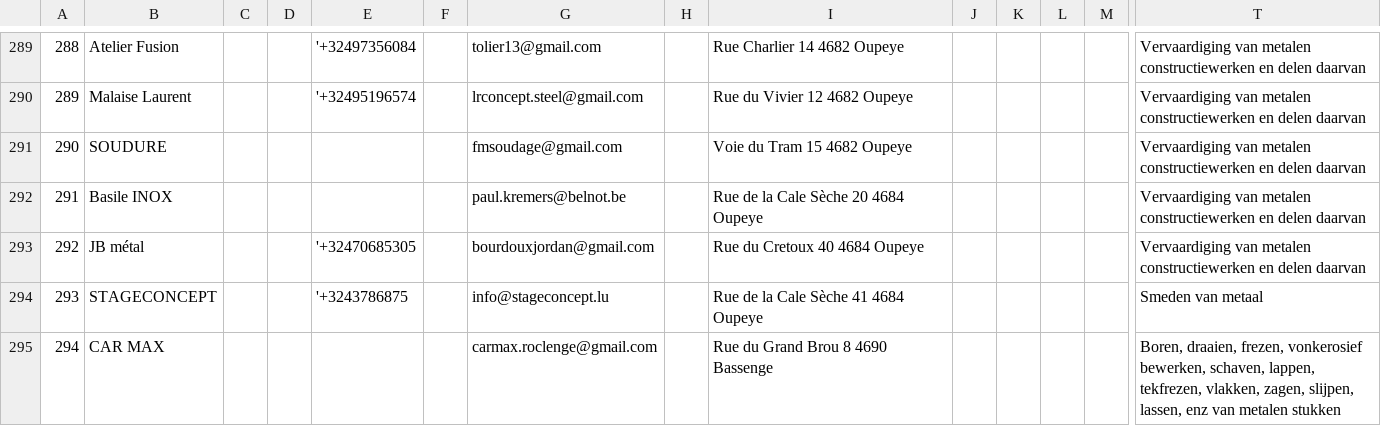
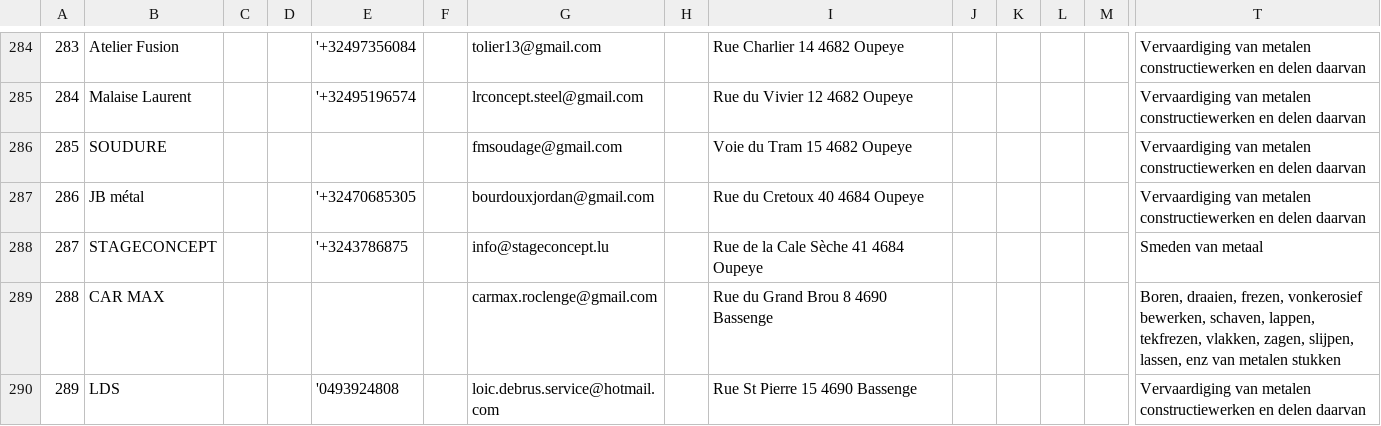
Before and after one commit to Bingoroiren/nail-uc, a CSV file: BE_METL_KBO0_ONLY_EMAILS_READY.csv, drawn as a sheet; only a part is shown, gaps mark what is left out; the shorter side is filled out with more unchanged rows; rows hold the shown columns only; the diff covers the shown part only; the diff names each change by its address in the sheet, - before the commit and + after, or states it on an @@ line.

Commit message:
fix(be-metal): purge 24 invalid/expired/notary emails, update BE_METL_KBO0_2COL with 1,166 verified emails

```diff
--- a/BE_METL_KBO0_ONLY_EMAILS_READY.csv
+++ b/BE_METL_KBO0_ONLY_EMAILS_READY.csv
@@ column A renumbered from row 6 down @@
-row 292: 291 | Basile INOX |  |  |  |  | paul.kremers@belnot.be |  | Rue de la Cale Sèche 20 4684 Oupeye |  |  |  |  | Vervaardiging van metalen constructiewerken en delen daarvan
```
Also changed, not shown: 23 removed rows elsewhere in this file, BE_METL_KBO0_2COL.csv, csdl_mlt/BE_METL_KBO0_2COL.csv, 2 other files.
